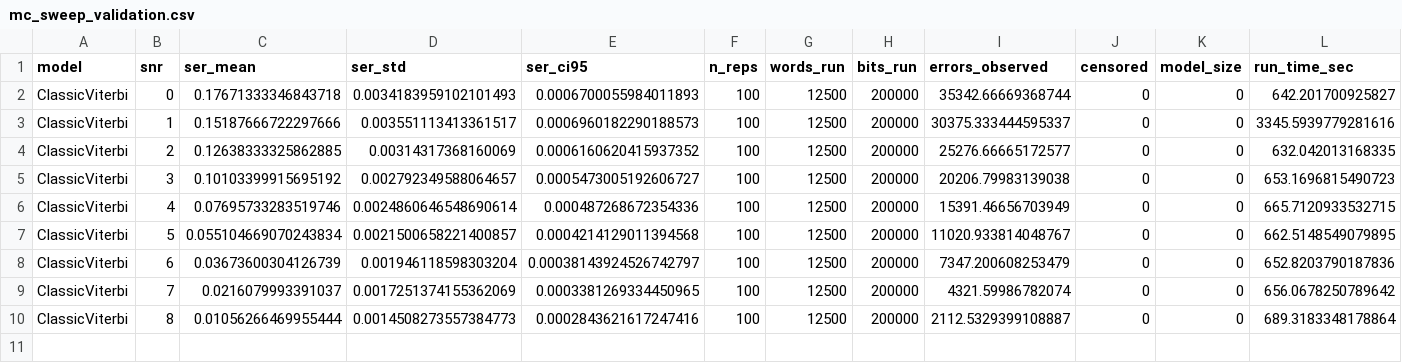
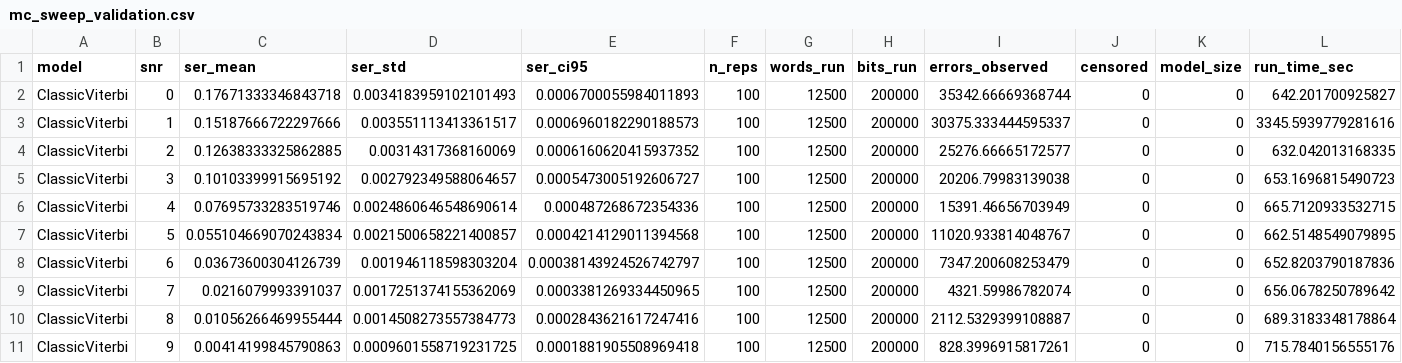
Before and after one commit to Gilzuk/viterbitransformed, a CSV file: Results/metrics/mc_sweep_validation.csv, drawn as a sheet; the diff names each change by its address in the sheet, - before the commit and + after, or states it on an @@ line.

```diff
--- a/Results/metrics/mc_sweep_validation.csv
+++ b/Results/metrics/mc_sweep_validation.csv
+row 11: ClassicViterbi | 9 | 0.00414199845790863 | 0.0009601558719231725 | 0.0001881905508969418 | 100 | 12500 | 200000 | 828.3996915817261 | 0 | 0 | 715.7840156555176
```
